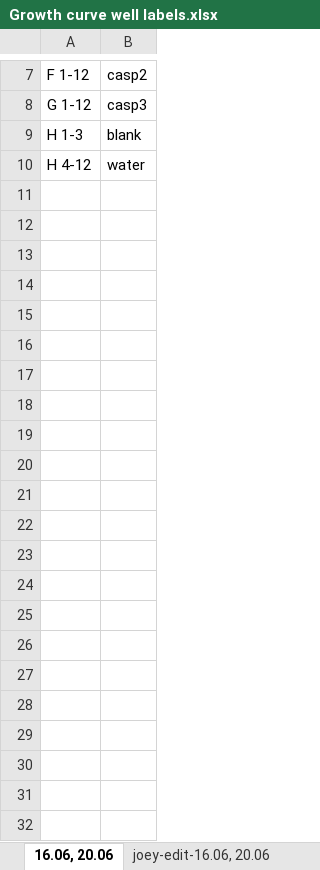
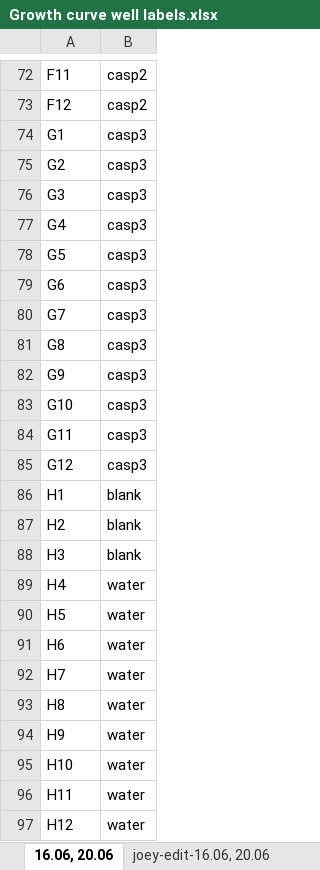
Before and after one commit to BernhardtLab/cross-tolerance, an Excel workbook: data-raw/Growth curve well labels.xlsx, sheet 16.06, 20.06, drawn as a sheet; only a part is shown, gaps mark what is left out; values as stored, in another font and other column widths than the file's, no borders; charts and pictures not drawn; addresses are those after the commit; the diff covers the shown part only; the diff names each change by its address in the sheet, - before the commit and + after, or states it on an @@ line.

```diff
--- a/data-raw/Growth curve well labels.xlsx (sheet 16.06, 20.06)
+++ b/data-raw/Growth curve well labels.xlsx (sheet 16.06, 20.06)
-A72: F 1-12
+A72: F11
+row 73: F12 | casp2
+row 74: G1 | casp3
+row 75: G2 | casp3
+row 76: G3 | casp3
+row 77: G4 | casp3
+row 78: G5 | casp3
+row 79: G6 | casp3
+row 80: G7 | casp3
+row 81: G8 | casp3
+row 82: G9 | casp3
+row 83: G10 | casp3
-A84: G 1-12
+A84: G11
+row 85: G12 | casp3
-A86: H 1-3
+A86: H1
+row 87: H2 | blank
+row 88: H3 | blank
+row 89: H4 | water
+row 90: H5 | water
+row 91: H6 | water
+row 92: H7 | water
+row 93: H8 | water
+row 94: H9 | water
+row 95: H10 | water
+row 96: H11 | water
-A97: H 4-12
+A97: H12
```
Also changed, not shown: 66 added rows, 1 removed row and 5 edited cells elsewhere in this sheet, sheet 24.06, sheet 05.07, 40 deg, sheet 05.07, 30 deg, sheet 28.06, 30 and 34 deg, sheet 29.06, 37 deg, sheet 30.06, 40 and 41 deg, 3 more sheets, other sheet tabs, charts or pictures.
